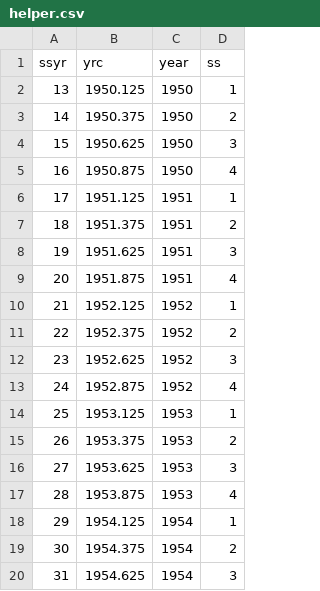
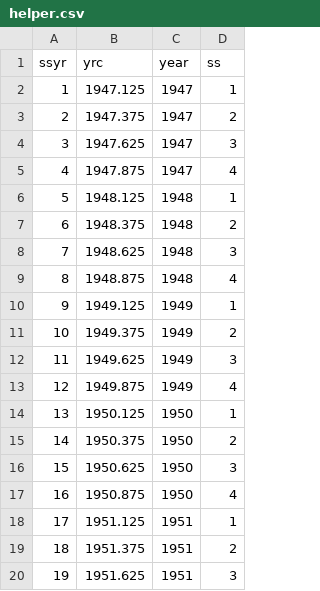
Before and after one commit to k-doering-NOAA/spatial-ss3-iotc, a CSV file: inst/extdata/helper.csv, drawn as a sheet; only a part is shown; the shorter side is filled out with more unchanged rows; the diff names each change by its address in the sheet, - before the commit and + after, or states it on an @@ line.

Commit message:
add missing yrs to the helper seas to yrs converter
missing years 1 - 12

```diff
--- a/inst/extdata/helper.csv
+++ b/inst/extdata/helper.csv
+row 2: 1 | 1947.125 | 1947 | 1
+row 3: 2 | 1947.375 | 1947 | 2
+row 4: 3 | 1947.625 | 1947 | 3
+row 5: 4 | 1947.875 | 1947 | 4
+row 6: 5 | 1948.125 | 1948 | 1
+row 7: 6 | 1948.375 | 1948 | 2
+row 8: 7 | 1948.625 | 1948 | 3
+row 9: 8 | 1948.875 | 1948 | 4
+row 10: 9 | 1949.125 | 1949 | 1
+row 11: 10 | 1949.375 | 1949 | 2
+row 12: 11 | 1949.625 | 1949 | 3
+row 13: 12 | 1949.875 | 1949 | 4
```
Also changed, not shown: 1 other file.
